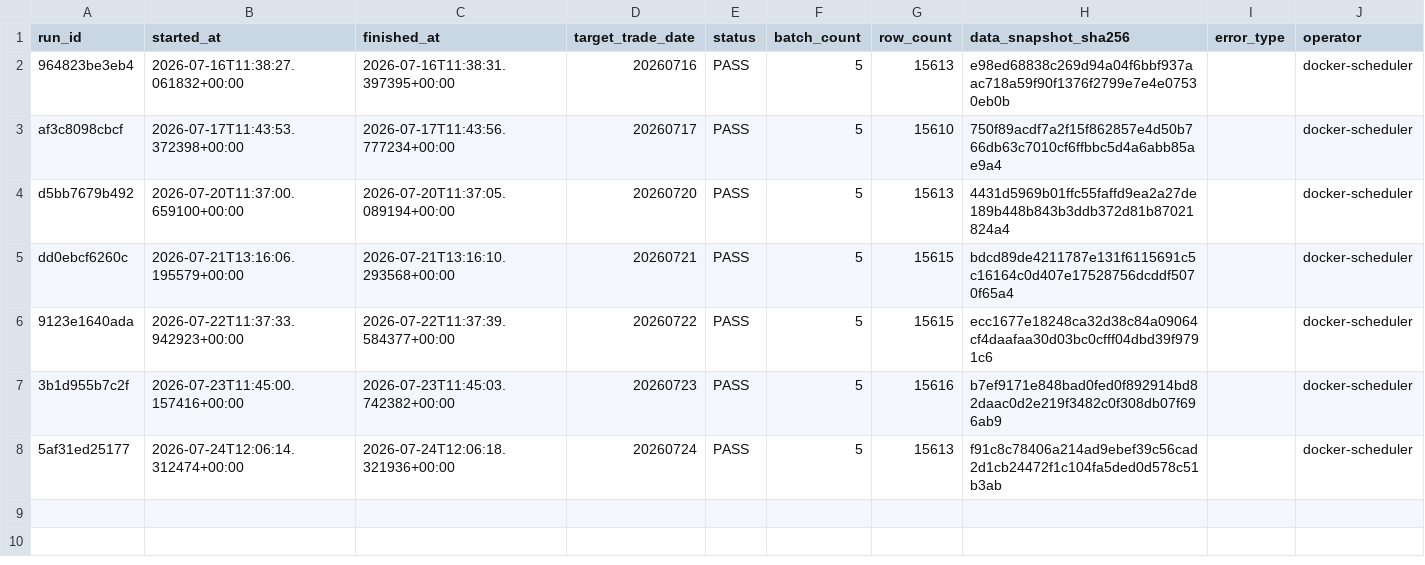
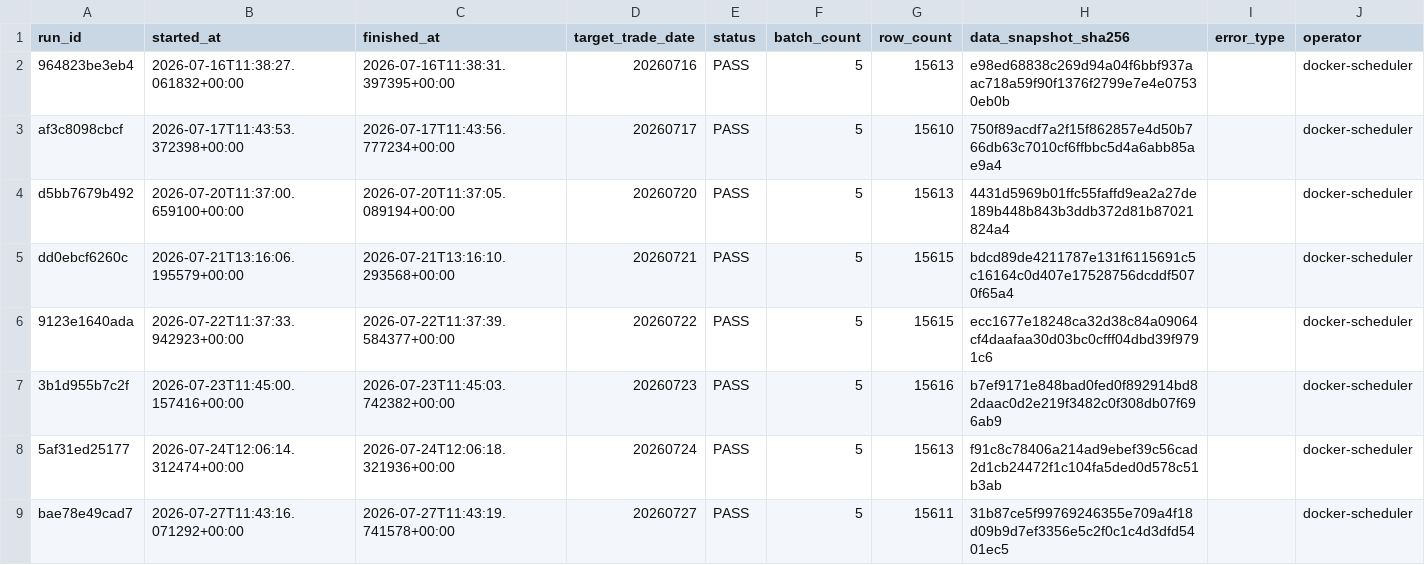
Before and after one commit to qiang0723/shaiwei, a CSV file: ledger/daily_runs.csv, drawn as a sheet; the diff names each change by its address in the sheet, - before the commit and + after, or states it on an @@ line.

```diff
--- a/ledger/daily_runs.csv
+++ b/ledger/daily_runs.csv
+row 9: bae78e49cad7 | 2026-07-27T11:43:16.071292+00:00 | 2026-07-27T11:43:19.741578+00:00 | 20260727 | PASS | 5 | 15611 | 31b87ce5f99769246355e709a4f18d09b9d7ef3356e5c2f0c1c4d3dfd5401ec5 |  | docker-scheduler
```
Also changed, not shown: ledger/experiments.csv, ledger/paper_runs.csv, 3 other files.
